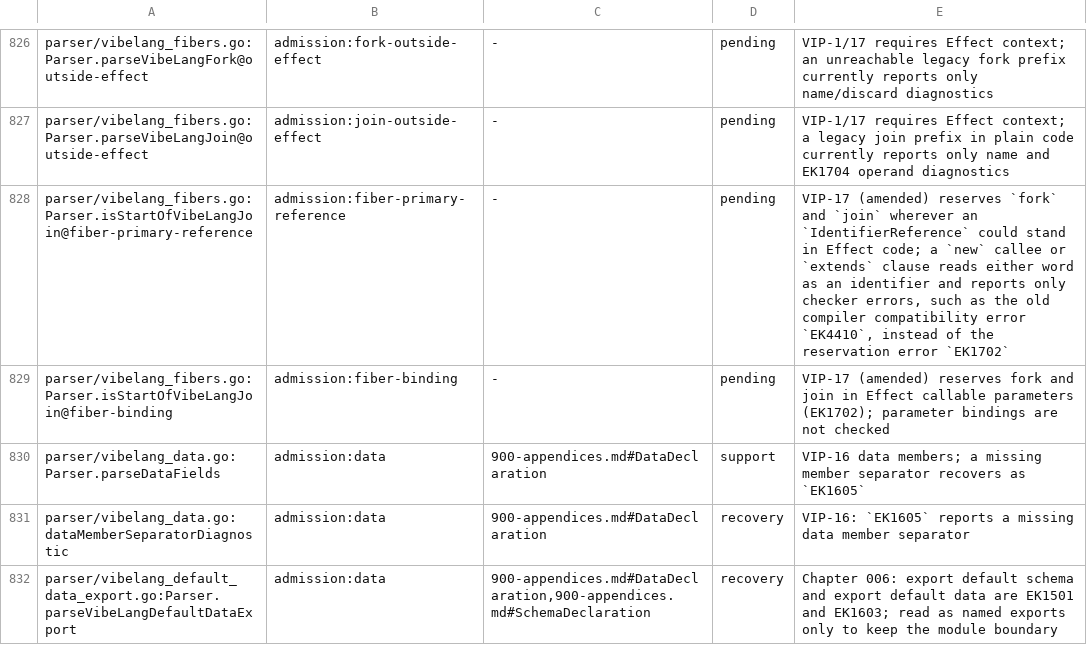
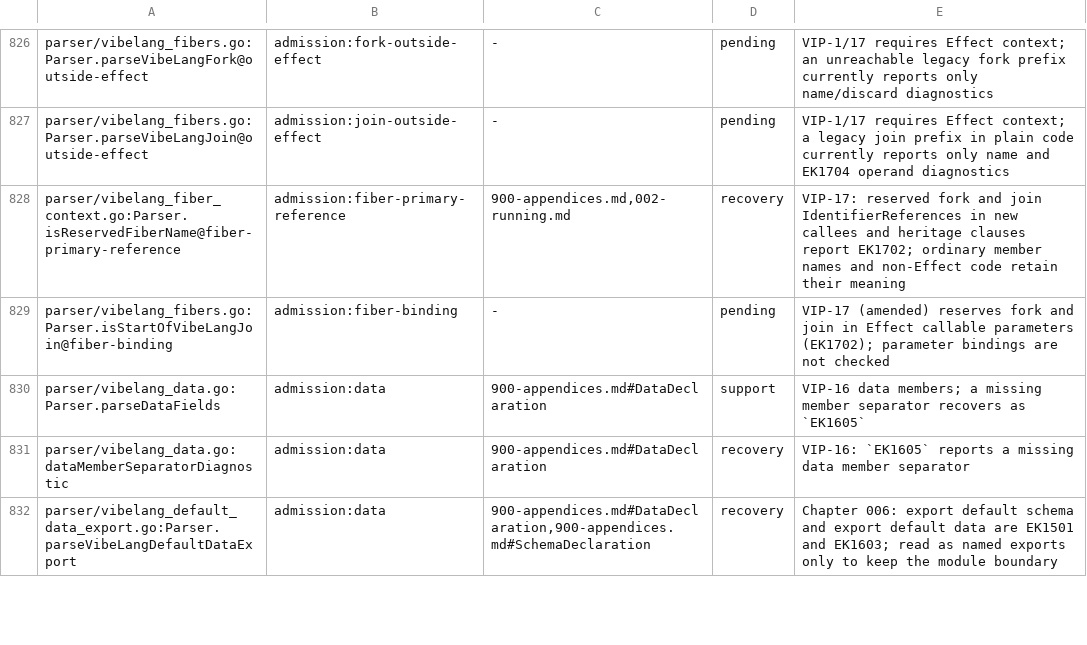
Before and after one commit to smithersai/vibelang, a TSV file: docs/design/registry/grammar-admission.tsv, drawn as a sheet; only a part is shown, gaps mark what is left out.

Commit message:
fix(parser): reserve fork and join as new callees and class heritage
VIP-17 (amended) reserves `fork` and `join` wherever an IdentifierReference
could stand in Effect code. The parser reached a `new` callee and a class
heritage expression through parsePrimaryExpression without the reservation
check, so `new join()` and `class extends fork` compiled in effect code and
reported only checker errors. Both now report EK1702; a bare arrow
parameter keeps its single report. The TypeScript 5.9.3 async counterparts,
`new await.C` and `class extends await.C`, both reject with TS1109.

`vibelang --fix` keeps the reference: it reads the binding in a plain arrow,
`new ((() => join)())()`, instead of renaming it, so the callable name, live
writes and fiber operations that share the spelling stay as written.

Cases fiber-primary-reference.fail and fiber-primary-reference-fixed-output
run the migrated program to [7,11,7,11,"join","C",0]; the unmodified
compiler accepts the original program and returns [7,11,7,11].
FuzzFiberPrimaryReferenceFix covers the new callee, member, computed member
and heritage forms for both words, and the grammar-admission row
admission:fiber-primary-reference moves from pending to covered.

```diff
--- a/docs/design/registry/grammar-admission.tsv
+++ b/docs/design/registry/grammar-admission.tsv
@@ -827,3 +827,3 @@ parser/vibelang_fibers.go:Parser.parseVibeLangFork@outside-effect	admission:fork
 parser/vibelang_fibers.go:Parser.parseVibeLangJoin@outside-effect	admission:join-outside-effect	-	pending	VIP-1/17 requires Effect context; a legacy join prefix in plain code currently reports only name and EK1704 operand diagnostics
-parser/vibelang_fibers.go:Parser.isStartOfVibeLangJoin@fiber-primary-reference	admission:fiber-primary-reference	-	pending	VIP-17 (amended) reserves `fork` and `join` wherever an `IdentifierReference` could stand in Effect code; a `new` callee or `extends` clause reads either word as an identifier and reports only checker errors, such as the old compiler compatibility error `EK4410`, instead of the reservation error `EK1702`
+parser/vibelang_fiber_context.go:Parser.isReservedFiberName@fiber-primary-reference	admission:fiber-primary-reference	900-appendices.md,002-running.md	recovery	VIP-17: reserved fork and join IdentifierReferences in new callees and heritage clauses report EK1702; ordinary member names and non-Effect code retain their meaning
 parser/vibelang_fibers.go:Parser.isStartOfVibeLangJoin@fiber-binding	admission:fiber-binding	-	pending	VIP-17 (amended) reserves fork and join in Effect callable parameters (EK1702); parameter bindings are not checked
```
Also changed, not shown: 33 other files.
